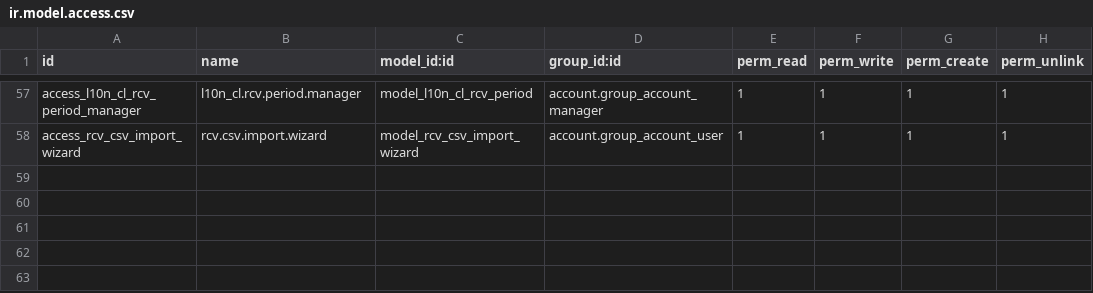
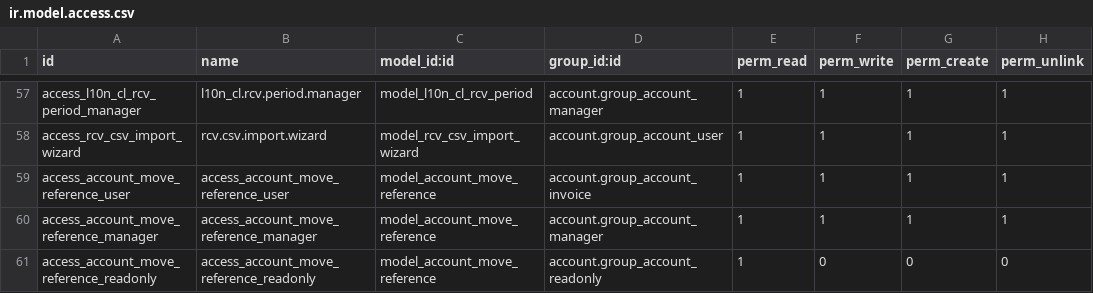
Before and after one commit to pwills85/odoo19, a CSV file: addons/localization/l10n_cl_dte/security/ir.model.access.csv, drawn as a sheet; only a part is shown, gaps mark what is left out.

```diff
--- a/addons/localization/l10n_cl_dte/security/ir.model.access.csv
+++ b/addons/localization/l10n_cl_dte/security/ir.model.access.csv
@@ -58 +58,4 @@ access_l10n_cl_rcv_period_manager,l10n_cl.rcv.period.manager,model_l10n_cl_rcv_p
 access_rcv_csv_import_wizard,rcv.csv.import.wizard,model_rcv_csv_import_wizard,account.group_account_user,1,1,1,1
+access_account_move_reference_user,access_account_move_reference_user,model_account_move_reference,account.group_account_invoice,1,1,1,1
+access_account_move_reference_manager,access_account_move_reference_manager,model_account_move_reference,account.group_account_manager,1,1,1,1
+access_account_move_reference_readonly,access_account_move_reference_readonly,model_account_move_reference,account.group_account_readonly,1,0,0,0
```
Also changed, not shown: 24 other files.
